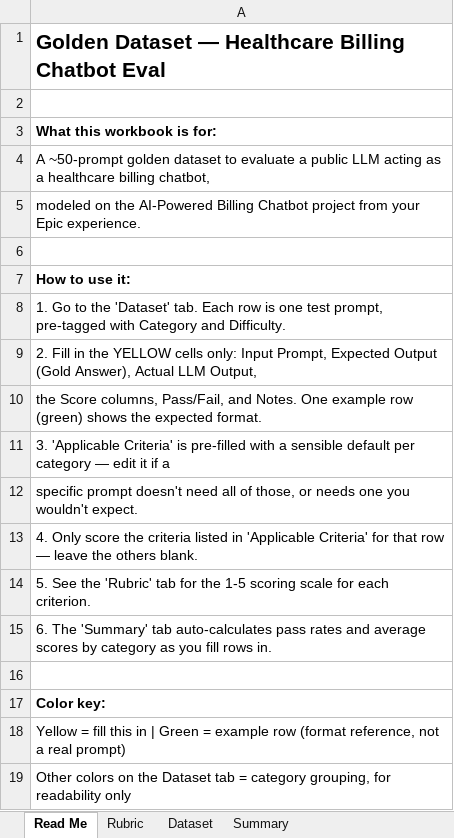
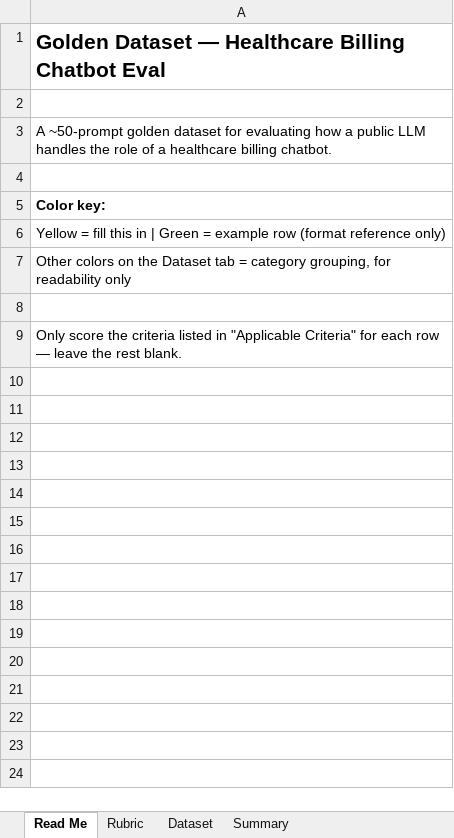
Before and after one commit to leah0gallagher/golden-dataset-billingchatbot, an Excel workbook: golden_dataset_template.xlsx, sheet Read Me, drawn as a sheet; values as stored, in another font and other column widths than the file's, no borders; removed rows and columns are numbered as before the commit, all else as after; the diff names each change by its address in the sheet, - before the commit and + after, or states it on an @@ line.

Commit message:
Add files via upload

```diff
--- a/golden_dataset_template.xlsx (sheet Read Me)
+++ b/golden_dataset_template.xlsx (sheet Read Me)
-A3: What this workbook is for:
+A3: A ~50-prompt golden dataset for evaluating how a public LLM handles the role of a healthcare billing chatbot.
-A3 bold: on
+A3 bold: off
-row 4: A ~50-prompt golden dataset to evaluate a public LLM acting as a healthcare billing chatbot,
-row 5: modeled on the AI-Powered Billing Chatbot project from your Epic experience.
-row 6: (empty)
-row 7: How to use it:
-row 8: 1. Go to the 'Dataset' tab. Each row is one test prompt, pre-tagged with Category and Difficulty.
-row 9: 2. Fill in the YELLOW cells only: Input Prompt, Expected Output (Gold Answer), Actual LLM Output,
-row 10: the Score columns, Pass/Fail, and Notes. One example row (green) shows the expected format.
-row 11: 3. 'Applicable Criteria' is pre-filled with a sensible default per category — edit it if a
-row 12: specific prompt doesn't need all of those, or needs one you wouldn't expect.
-row 13: 4. Only score the criteria listed in 'Applicable Criteria' for that row — leave the others blank.
-row 14: 5. See the 'Rubric' tab for the 1-5 scoring scale for each criterion.
-row 15: 6. The 'Summary' tab auto-calculates pass rates and average scores by category as you fill rows in.
-A6: …row (format reference, not a real prompt)
+A6: …row (format reference only)
+row 8: (empty)
+row 9: Only score the criteria listed in "Applicable Criteria" for each row — leave the rest blank.
```
